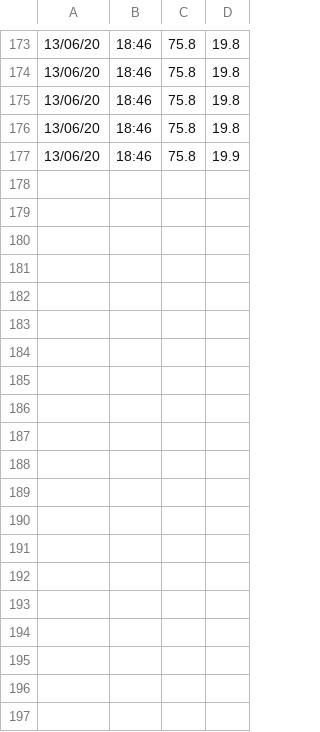
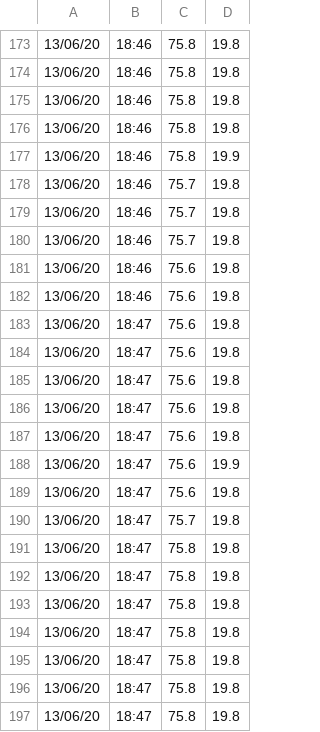
Before and after one commit to re7w12u/RaspiSerre, a CSV file: am2302.csv, drawn as a sheet; only a part is shown, gaps mark what is left out; the diff covers the shown part only.

```diff
--- a/am2302.csv
+++ b/am2302.csv
@@ -177 +177,21 @@
 13/06/20,18:46,75.8,19.9
+13/06/20,18:46,75.7,19.8
+13/06/20,18:46,75.7,19.8
+13/06/20,18:46,75.7,19.8
+13/06/20,18:46,75.6,19.8
+13/06/20,18:46,75.6,19.8
+13/06/20,18:47,75.6,19.8
+13/06/20,18:47,75.6,19.8
+13/06/20,18:47,75.6,19.8
+13/06/20,18:47,75.6,19.8
+13/06/20,18:47,75.6,19.8
+13/06/20,18:47,75.6,19.9
+13/06/20,18:47,75.6,19.8
+13/06/20,18:47,75.7,19.8
+13/06/20,18:47,75.8,19.8
+13/06/20,18:47,75.8,19.8
+13/06/20,18:47,75.8,19.8
+13/06/20,18:47,75.8,19.8
+13/06/20,18:47,75.8,19.8
+13/06/20,18:47,75.8,19.8
+13/06/20,18:47,75.8,19.8
```
Also changed, not shown: 9 added rows elsewhere in this file, 3 other files.
